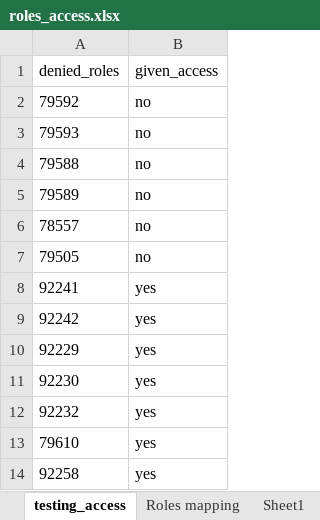
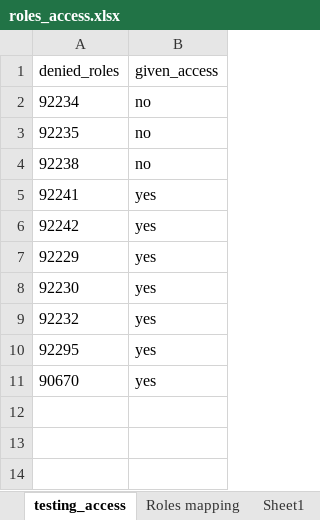
Before and after one commit to Harvard-University-iCommons/lti_emailer, an Excel workbook: selenium_tests/lti_emailer/test_data/roles_access.xlsx, sheet testing_access, drawn as a sheet; values as stored, in another font and other column widths than the file's, no borders; removed rows and columns are numbered as before the commit, all else as after; the diff names each change by its address in the sheet, - before the commit and + after, or states it on an @@ line.

```diff
--- a/selenium_tests/lti_emailer/test_data/roles_access.xlsx (sheet testing_access)
+++ b/selenium_tests/lti_emailer/test_data/roles_access.xlsx (sheet testing_access)
-A2 (denied_roles): 79592
+A2 (denied_roles): 92234
-A3 (denied_roles): 79593
+A3 (denied_roles): 92235
-A4 (denied_roles): 79588
+A4 (denied_roles): 92238
-row 5: 79589 | no
-row 6: 78557 | no
-row 7: 79505 | no
-A10 (denied_roles): 79610
+A10 (denied_roles): 92295
-A11 (denied_roles): 92258
+A11 (denied_roles): 90670
```
Also changed, not shown: sheet Roles mapping, sheet Sheet1, 1 other file.
